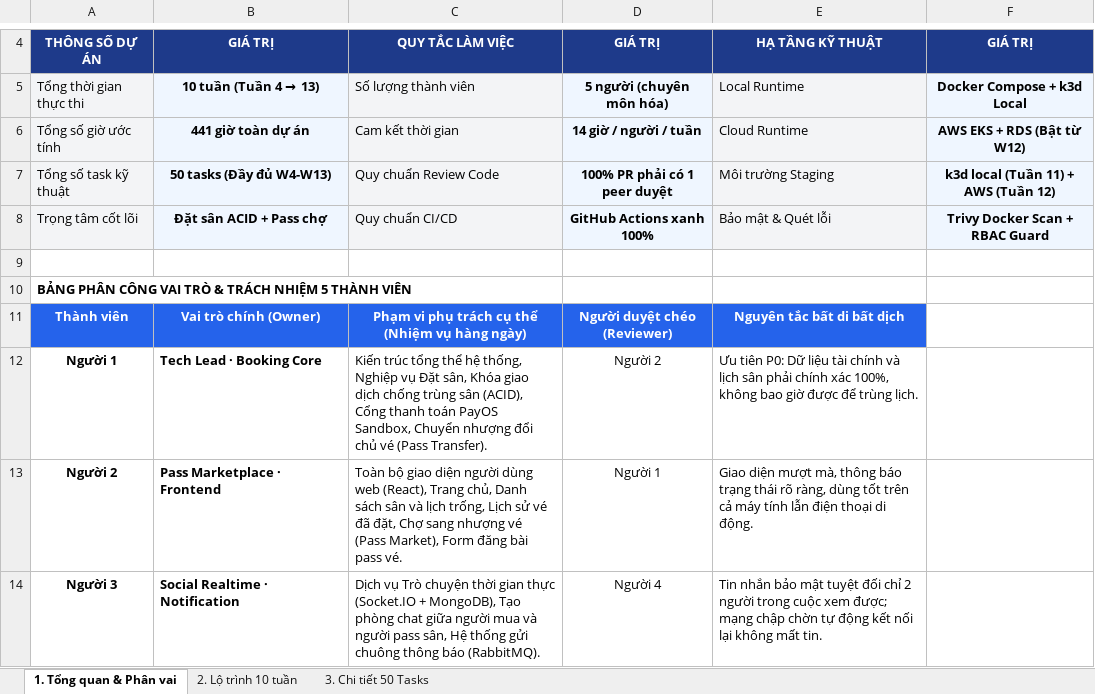
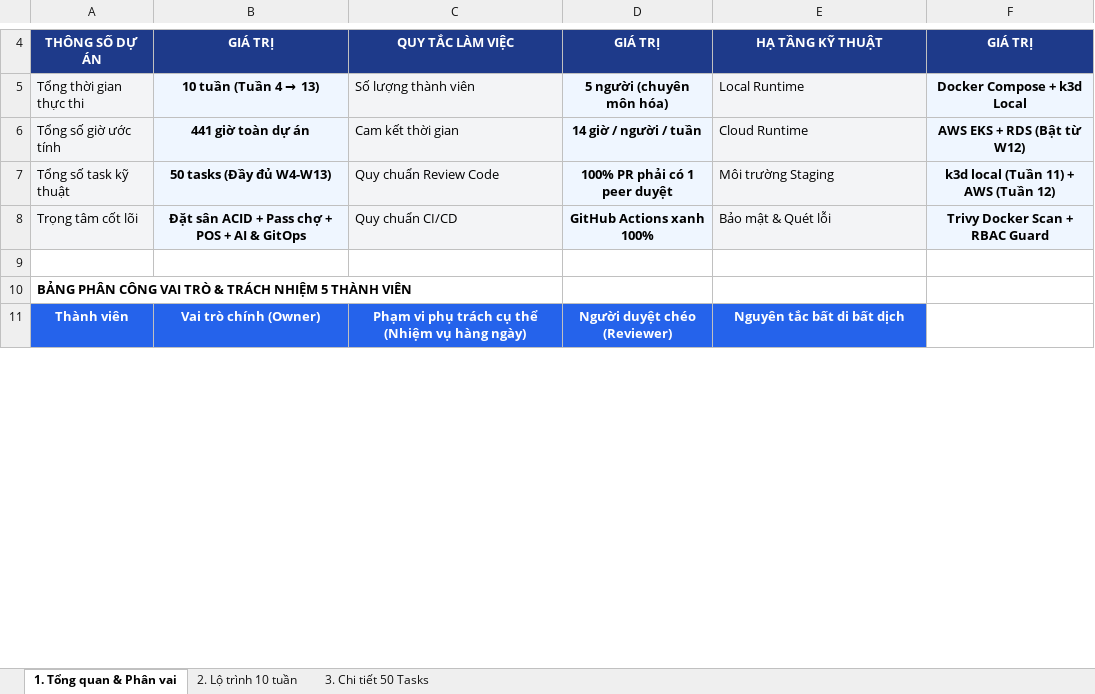
Before and after one commit to chiendz11/badminton_system, an Excel workbook: docs/planning/Badminton_Manager_Ke_Hoach_10_Tuan_De_Hieu.xlsx, sheet 1. Tổng quan & Phân vai, drawn as a sheet; only a part is shown, gaps mark what is left out; values as stored, in another font and other column widths than the file's, no borders; removed rows and columns are numbered as before the commit, all else as after; the diff covers the shown part only; the diff names each change by its address in the sheet, - before the commit and + after, or states it on an @@ line.

```diff
--- a/docs/planning/Badminton_Manager_Ke_Hoach_10_Tuan_De_Hieu.xlsx (sheet 1. Tổng quan & Phân vai)
+++ b/docs/planning/Badminton_Manager_Ke_Hoach_10_Tuan_De_Hieu.xlsx (sheet 1. Tổng quan & Phân vai)
-B8: Đặt sân ACID + Pass chợ
+B8: Đặt sân ACID + Pass chợ + POS + AI & GitOps
-row 12: Người 1 | Tech Lead · Booking Core | Kiến trúc tổng thể hệ thống, Nghiệp vụ Đặt sân, Khóa giao dịch chống trùng sân (ACID), Cổng thanh toán PayOS Sandbox, Chuyển nhượng đổi chủ vé (Pass Transfer). | Người 2 | Ưu tiên P0: Dữ liệu tài chính và lịch sân phải chính xác 100%, không bao giờ được để trùng lịch.
-row 13: Người 2 | Pass Marketplace · Frontend | Toàn bộ giao diện người dùng web (React), Trang chủ, Danh sách sân và lịch trống, Lịch sử vé đã đặt, Chợ sang nhượng vé (Pass Market), Form đăng bài pass vé. | Người 1 | Giao diện mượt mà, thông báo trạng thái rõ ràng, dùng tốt trên cả máy tính lẫn điện thoại di động.
-row 14: Người 3 | Social Realtime · Notification | Dịch vụ Trò chuyện thời gian thực (Socket.IO + MongoDB), Tạo phòng chat giữa người mua và người pass sân, Hệ thống gửi chuông thông báo (RabbitMQ). | Người 4 | Tin nhắn bảo mật tuyệt đối chỉ 2 người trong cuộc xem được; mạng chập chờn tự động kết nối lại không mất tin.
```
Also changed, not shown: 5 added rows, 2 removed rows and 1 edited cell elsewhere in this sheet, sheet 3. Chi tiết 50 Tasks, sheet 2. Lộ trình 10 tuần, 2 other files.
